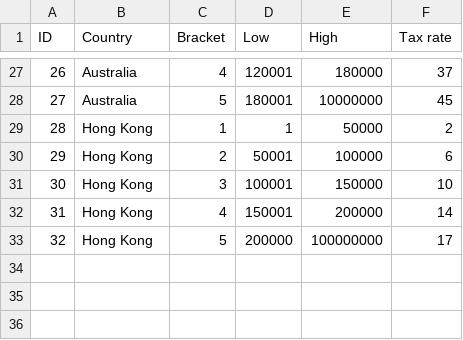
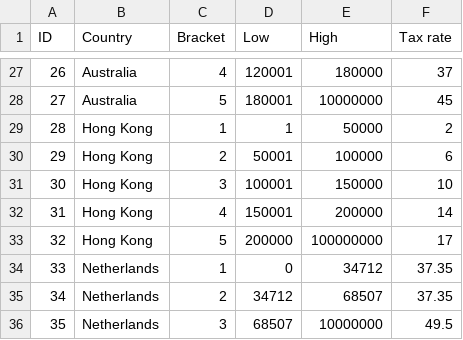
Before and after one commit to mls-ssjblue/salary-equi, a CSV file: salary-app/src/main/resources/tax_data.csv, drawn as a sheet; only a part is shown, gaps mark what is left out.

Commit message:
Add Netherlands

```diff
--- a/salary-app/src/main/resources/tax_data.csv
+++ b/salary-app/src/main/resources/tax_data.csv
@@ -33 +33,4 @@ ID,Country,Bracket,Low,High,Tax rate
 32,Hong Kong,5,200000,100000000,17
+33,Netherlands,1,0,34712,37.35
+34,Netherlands,2,34712,68507,37.35
+35,Netherlands,3,68507,10000000,49.5
```
Also changed, not shown: 1 other file.
